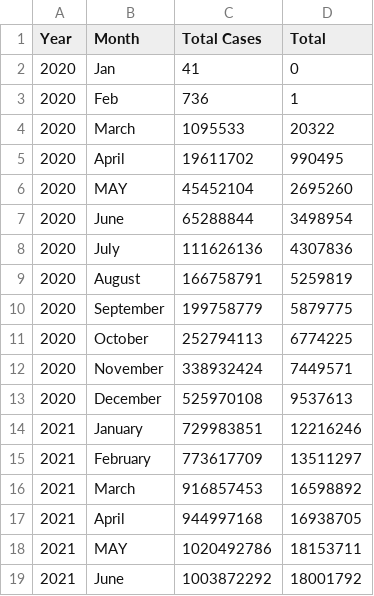
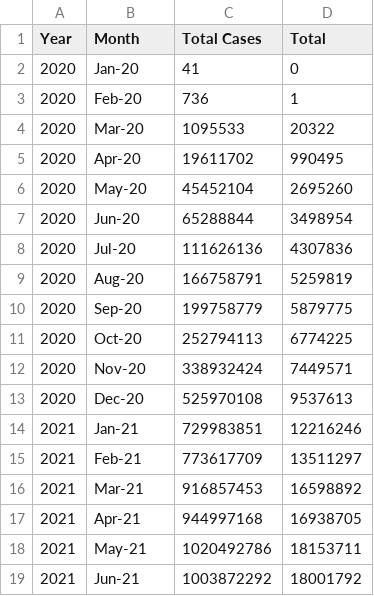
Before and after one commit to meetk5/Team-Project1, a CSV file: Data/CovidCases.csv, drawn as a sheet.

```diff
--- a/Data/CovidCases.csv
+++ b/Data/CovidCases.csv
@@ -1,19 +1,19 @@
 Year,Month,Total Cases,Total
-2020,Jan ,41,0
-2020,Feb,736,1
-2020,March,1095533,20322
-2020,April,19611702,990495
-2020,MAY,45452104,2695260
-2020,June,65288844,3498954
-2020,July,111626136,4307836
-2020,August,166758791,5259819
-2020,September,199758779,5879775
-2020,October,252794113,6774225
-2020,November,338932424,7449571
-2020,December,525970108,9537613
-2021,January,729983851,12216246
-2021,February,773617709,13511297
-2021,March,916857453,16598892
-2021,April,944997168,16938705
-2021,MAY,1020492786,18153711
-2021,June,1003872292,18001792
+2020,Jan-20,41,0
+2020,Feb-20,736,1
+2020,Mar-20,1095533,20322
+2020,Apr-20,19611702,990495
+2020,May-20,45452104,2695260
+2020,Jun-20,65288844,3498954
+2020,Jul-20,111626136,4307836
+2020,Aug-20,166758791,5259819
+2020,Sep-20,199758779,5879775
+2020,Oct-20,252794113,6774225
+2020,Nov-20,338932424,7449571
+2020,Dec-20,525970108,9537613
+2021,Jan-21,729983851,12216246
+2021,Feb-21,773617709,13511297
+2021,Mar-21,916857453,16598892
+2021,Apr-21,944997168,16938705
+2021,May-21,1020492786,18153711
+2021,Jun-21,1003872292,18001792
```
Also changed, not shown: 1 other file.
